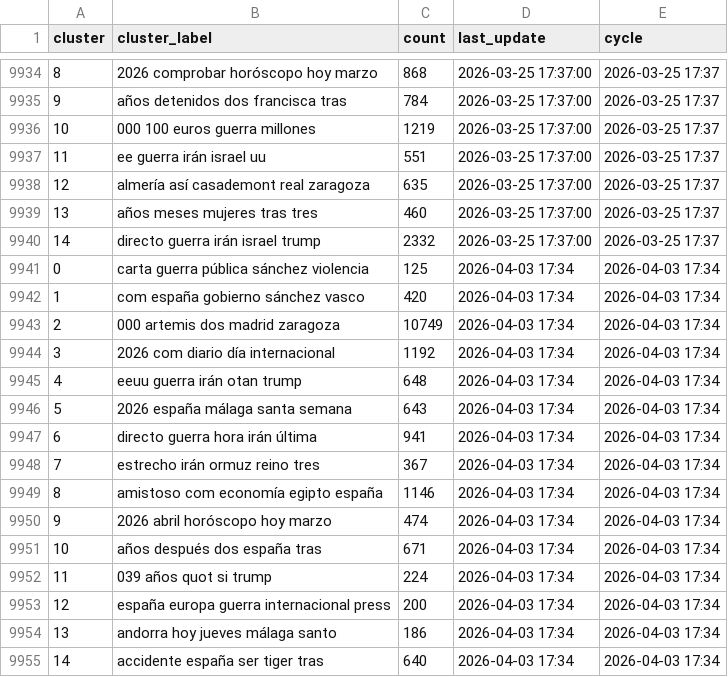
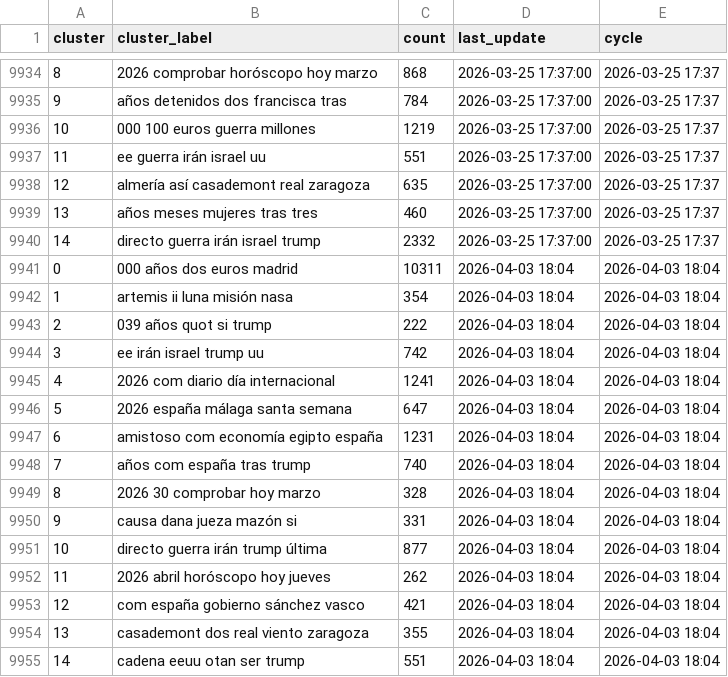
Before and after one commit to mcasrom/narrative-radar, a CSV file: data/processed/narratives_history.csv, drawn as a sheet; only a part is shown, gaps mark what is left out.

```diff
--- a/data/processed/narratives_history.csv
+++ b/data/processed/narratives_history.csv
@@ -9940,16 +9940,16 @@ cluster,cluster_label,count,last_update,cycle
 14,directo guerra irán israel trump,2332,2026-03-25 17:37:00,2026-03-25 17:37
-0,carta guerra pública sánchez violencia,125,2026-04-03 17:34,2026-04-03 17:34
-1,com españa gobierno sánchez vasco,420,2026-04-03 17:34,2026-04-03 17:34
-2,000 artemis dos madrid zaragoza,10749,2026-04-03 17:34,2026-04-03 17:34
-3,2026 com diario día internacional,1192,2026-04-03 17:34,2026-04-03 17:34
-4,eeuu guerra irán otan trump,648,2026-04-03 17:34,2026-04-03 17:34
-5,2026 españa málaga santa semana,643,2026-04-03 17:34,2026-04-03 17:34
-6,directo guerra hora irán última,941,2026-04-03 17:34,2026-04-03 17:34
-7,estrecho irán ormuz reino tres,367,2026-04-03 17:34,2026-04-03 17:34
-8,amistoso com economía egipto españa,1146,2026-04-03 17:34,2026-04-03 17:34
-9,2026 abril horóscopo hoy marzo,474,2026-04-03 17:34,2026-04-03 17:34
-10,años después dos españa tras,671,2026-04-03 17:34,2026-04-03 17:34
-11,039 años quot si trump,224,2026-04-03 17:34,2026-04-03 17:34
-12,españa europa guerra internacional press,200,2026-04-03 17:34,2026-04-03 17:34
-13,andorra hoy jueves málaga santo,186,2026-04-03 17:34,2026-04-03 17:34
-14,accidente españa ser tiger tras,640,2026-04-03 17:34,2026-04-03 17:34
+0,000 años dos euros madrid,10311,2026-04-03 18:04,2026-04-03 18:04
+1,artemis ii luna misión nasa,354,2026-04-03 18:04,2026-04-03 18:04
+2,039 años quot si trump,222,2026-04-03 18:04,2026-04-03 18:04
+3,ee irán israel trump uu,742,2026-04-03 18:04,2026-04-03 18:04
+4,2026 com diario día internacional,1241,2026-04-03 18:04,2026-04-03 18:04
+5,2026 españa málaga santa semana,647,2026-04-03 18:04,2026-04-03 18:04
+6,amistoso com economía egipto españa,1231,2026-04-03 18:04,2026-04-03 18:04
+7,años com españa tras trump,740,2026-04-03 18:04,2026-04-03 18:04
+8,2026 30 comprobar hoy marzo,328,2026-04-03 18:04,2026-04-03 18:04
+9,causa dana jueza mazón si,331,2026-04-03 18:04,2026-04-03 18:04
+10,directo guerra irán trump última,877,2026-04-03 18:04,2026-04-03 18:04
+11,2026 abril horóscopo hoy jueves,262,2026-04-03 18:04,2026-04-03 18:04
+12,com españa gobierno sánchez vasco,421,2026-04-03 18:04,2026-04-03 18:04
+13,casademont dos real viento zaragoza,355,2026-04-03 18:04,2026-04-03 18:04
+14,cadena eeuu otan ser trump,551,2026-04-03 18:04,2026-04-03 18:04
```
Also changed, not shown: data/processed/coordination_alerts.csv, data/processed/coordination_history.csv, 34 other files.
